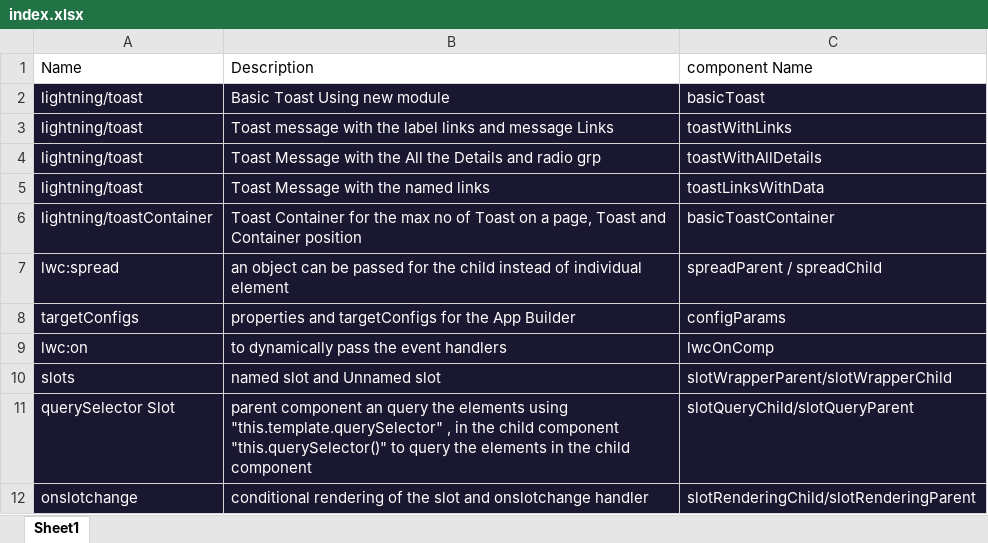
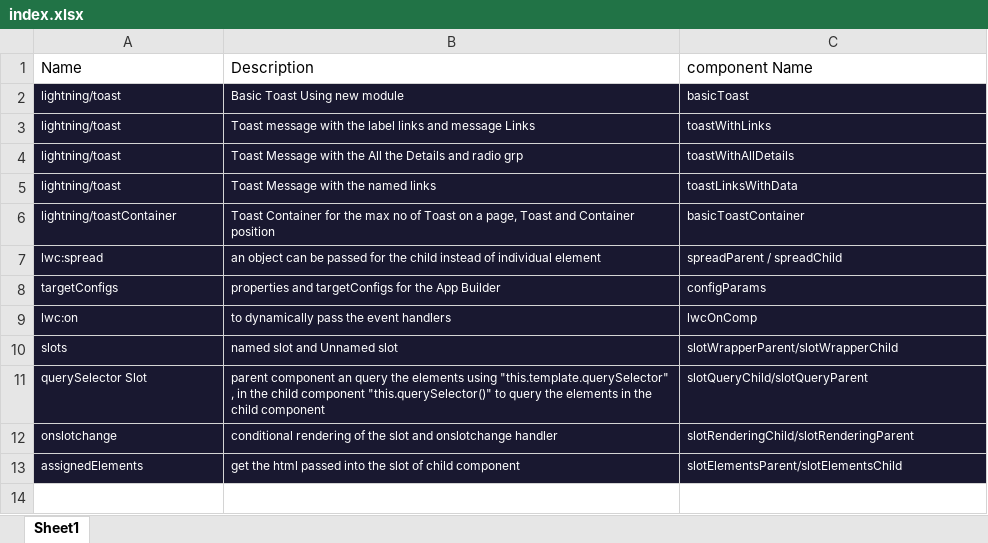
Before and after one commit to Harini005/LWC-Milkyway, an Excel workbook: index.xlsx, sheet Sheet1, drawn as a sheet; values as stored, in another font and other column widths than the file's, no borders; charts and pictures not drawn; the diff names each change by its address in the sheet, - before the commit and + after, or states it on an @@ line.

Commit message:
Retreival of the slot changes in the child

```diff
--- a/index.xlsx (sheet Sheet1)
+++ b/index.xlsx (sheet Sheet1)
@@ A2:C12 text size: smaller @@
+row 13: assignedElements | get the html passed into the slot of child component | slotElementsParent/slotElementsChild
```
Also changed, not shown: charts or pictures, 8 other files.
